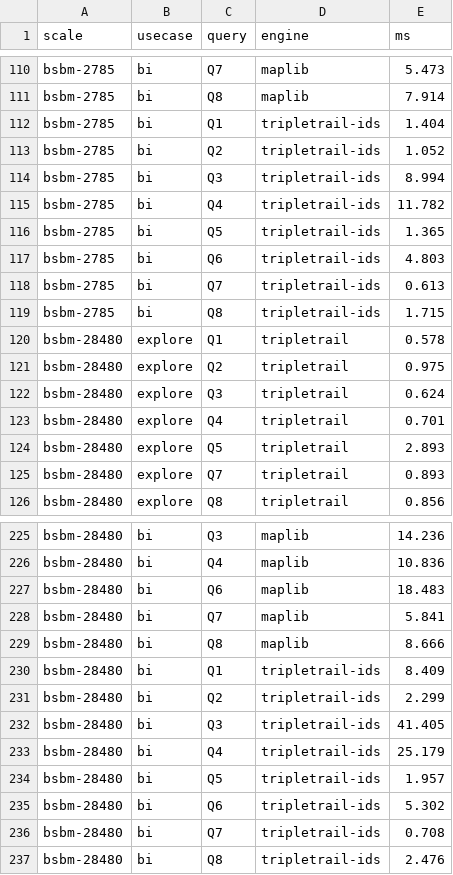
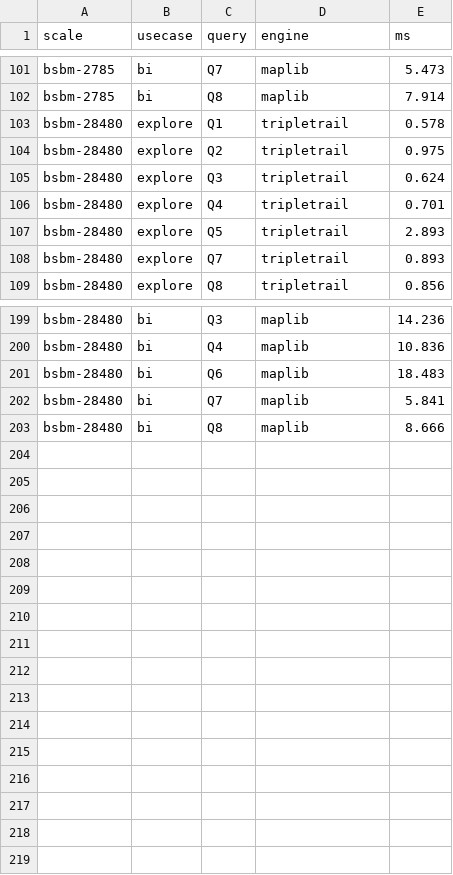
Before and after one commit to Matdata-eu/tripletrail-bench, a CSV file: bench/v2/results/dashboard/bsbm_aqet.csv, drawn as a sheet; only a part is shown, gaps mark what is left out; the diff covers the shown part only; the diff names each change by its address in the sheet, - before the commit and + after, or states it on an @@ line.

Commit message:
chore(bench): drop the tripletrail-ids diagnostic from the executor run's results

```diff
--- a/bench/v2/results/dashboard/bsbm_aqet.csv
+++ b/bench/v2/results/dashboard/bsbm_aqet.csv
-row 112: bsbm-2785 | bi | Q1 | tripletrail-ids | 1.404
-row 113: bsbm-2785 | bi | Q2 | tripletrail-ids | 1.052
-row 114: bsbm-2785 | bi | Q3 | tripletrail-ids | 8.994
-row 115: bsbm-2785 | bi | Q4 | tripletrail-ids | 11.782
-row 116: bsbm-2785 | bi | Q5 | tripletrail-ids | 1.365
-row 117: bsbm-2785 | bi | Q6 | tripletrail-ids | 4.803
-row 118: bsbm-2785 | bi | Q7 | tripletrail-ids | 0.613
-row 119: bsbm-2785 | bi | Q8 | tripletrail-ids | 1.715
-row 230: bsbm-28480 | bi | Q1 | tripletrail-ids | 8.409
-row 231: bsbm-28480 | bi | Q2 | tripletrail-ids | 2.299
-row 232: bsbm-28480 | bi | Q3 | tripletrail-ids | 41.405
-row 233: bsbm-28480 | bi | Q4 | tripletrail-ids | 25.179
-row 234: bsbm-28480 | bi | Q5 | tripletrail-ids | 1.957
-row 235: bsbm-28480 | bi | Q6 | tripletrail-ids | 5.302
-row 236: bsbm-28480 | bi | Q7 | tripletrail-ids | 0.708
-row 237: bsbm-28480 | bi | Q8 | tripletrail-ids | 2.476
```
Also changed, not shown: 18 removed rows elsewhere in this file, bench/v2/results/dashboard/bsbm_qmph.csv, bench/v2/results/dashboard/categories.csv, 14 other files.
